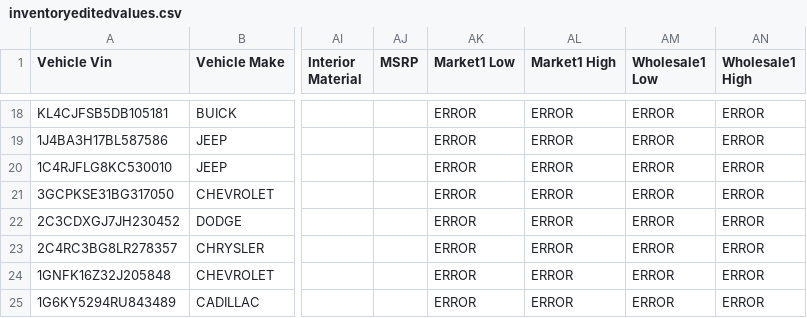
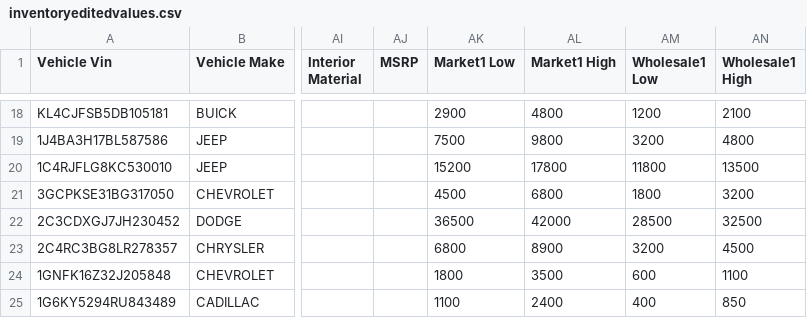
Before and after one commit to matt653/inventory, a CSV file: inventoryeditedvalues.csv, drawn as a sheet; only a part is shown, gaps mark what is left out; the diff covers the shown part only; the diff names each change by its address in the sheet, - before the commit and + after, or states it on an @@ line.

```diff
--- a/inventoryeditedvalues.csv
+++ b/inventoryeditedvalues.csv
-AK18 (Market1 Low): ERROR
+AK18 (Market1 Low): 2900
-AL18 (Market1 High): ERROR
+AL18 (Market1 High): 4800
-AM18 (Wholesale1 Low): ERROR
+AM18 (Wholesale1 Low): 1200
-AN18 (Wholesale1 High): ERROR
+AN18 (Wholesale1 High): 2100
-AK19 (Market1 Low): ERROR
+AK19 (Market1 Low): 7500
-AL19 (Market1 High): ERROR
+AL19 (Market1 High): 9800
-AM19 (Wholesale1 Low): ERROR
+AM19 (Wholesale1 Low): 3200
-AN19 (Wholesale1 High): ERROR
+AN19 (Wholesale1 High): 4800
-AK20 (Market1 Low): ERROR
+AK20 (Market1 Low): 15200
-AL20 (Market1 High): ERROR
+AL20 (Market1 High): 17800
-AM20 (Wholesale1 Low): ERROR
+AM20 (Wholesale1 Low): 11800
-AN20 (Wholesale1 High): ERROR
+AN20 (Wholesale1 High): 13500
-AK21 (Market1 Low): ERROR
+AK21 (Market1 Low): 4500
-AL21 (Market1 High): ERROR
+AL21 (Market1 High): 6800
-AM21 (Wholesale1 Low): ERROR
+AM21 (Wholesale1 Low): 1800
-AN21 (Wholesale1 High): ERROR
+AN21 (Wholesale1 High): 3200
-AK22 (Market1 Low): ERROR
+AK22 (Market1 Low): 36500
-AL22 (Market1 High): ERROR
+AL22 (Market1 High): 42000
-AM22 (Wholesale1 Low): ERROR
+AM22 (Wholesale1 Low): 28500
-AN22 (Wholesale1 High): ERROR
+AN22 (Wholesale1 High): 32500
-AK23 (Market1 Low): ERROR
+AK23 (Market1 Low): 6800
-AL23 (Market1 High): ERROR
+AL23 (Market1 High): 8900
-AM23 (Wholesale1 Low): ERROR
+AM23 (Wholesale1 Low): 3200
-AN23 (Wholesale1 High): ERROR
+AN23 (Wholesale1 High): 4500
-AK24 (Market1 Low): ERROR
+AK24 (Market1 Low): 1800
-AL24 (Market1 High): ERROR
+AL24 (Market1 High): 3500
-AM24 (Wholesale1 Low): ERROR
+AM24 (Wholesale1 Low): 600
-AN24 (Wholesale1 High): ERROR
+AN24 (Wholesale1 High): 1100
-AK25 (Market1 Low): ERROR
+AK25 (Market1 Low): 1100
-AL25 (Market1 High): ERROR
+AL25 (Market1 High): 2400
-AM25 (Wholesale1 Low): ERROR
+AM25 (Wholesale1 Low): 400
-AN25 (Wholesale1 High): ERROR
+AN25 (Wholesale1 High): 850
```
Also changed, not shown: 156 edited cells elsewhere in this file.
